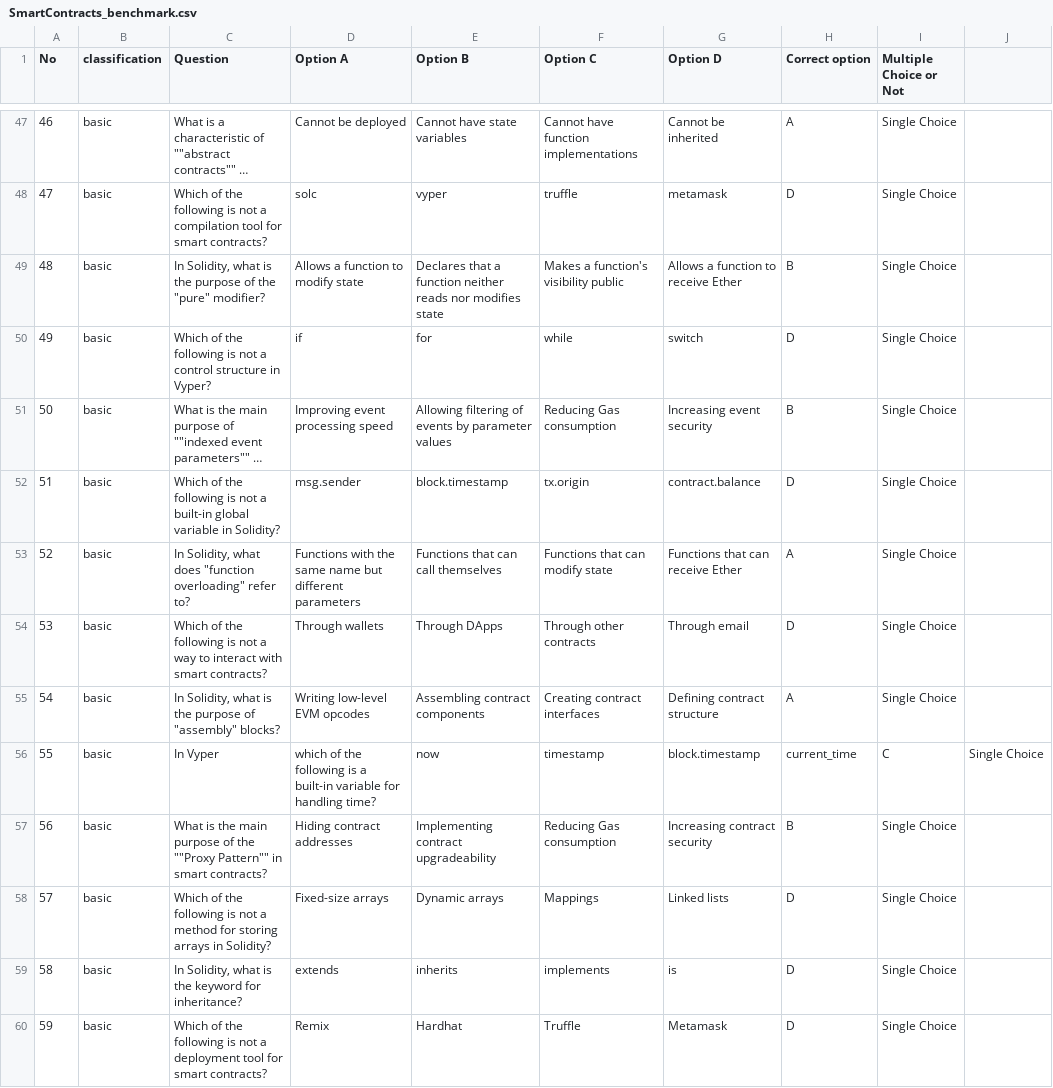
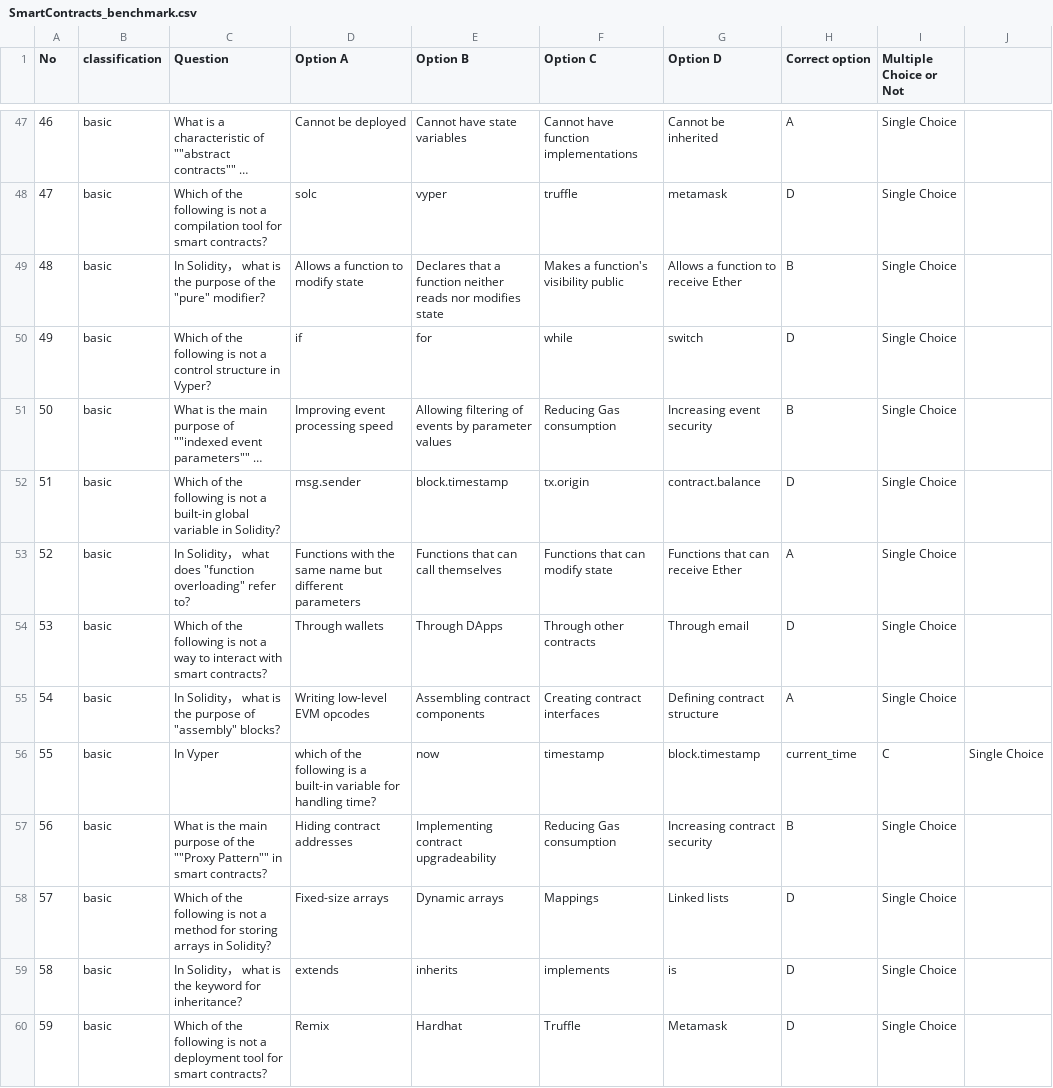
Before and after one commit to DMindAI/DMind-Benchmark, a CSV file: test_data/objective/SmartContracts_benchmark.csv, drawn as a sheet; only a part is shown, gaps mark what is left out; long unchanged cells end in …; the diff covers the shown part only.

```diff
--- a/test_data/objective/SmartContracts_benchmark.csv
+++ b/test_data/objective/SmartContracts_benchmark.csv
@@ -48,3 +48,3 @@ No,classification,Question,Option A,Option B,Option C,Option D,Correct option,Mu
 47,basic,Which of the following is not a compilation tool for smart contracts?,solc,vyper,truffle,metamask,D,Single Choice
-48,basic,"In Solidity, what is the purpose of the ""pure"" modifier?",Allows a function to modify state,Declares that a function neither reads nor modifies state,Makes a function's visibility public,Allows a function to receive Ether,B,Single Choice
+48,basic,"In Solidity， what is the purpose of the ""pure"" modifier?",Allows a function to modify state,Declares that a function neither reads nor modifies state,Makes a function's visibility public,Allows a function to receive Ether,B,Single Choice
 49,basic,Which of the following is not a control structure in Vyper?,if,for,while,switch,D,Single Choice
@@ -52,5 +52,5 @@ No,classification,Question,Option A,Option B,Option C,Option D,Correct option,Mu
 51,basic,Which of the following is not a built-in global variable in Solidity?,msg.sender,block.timestamp,tx.origin,contract.balance,D,Single Choice
-52,basic,"In Solidity, what does ""function overloading"" refer to?",Functions with the same name but different parameters,Functions that can call themselves,Functions that can modify state,Functions that can receive Ether,A,Single Choice
+52,basic,"In Solidity， what does ""function overloading"" refer to?",Functions with the same name but different parameters,Functions that can call themselves,Functions that can modify state,Functions that can receive Ether,A,Single Choice
 53,basic,Which of the following is not a way to interact with smart contracts?,Through wallets,Through DApps,Through other contracts,Through email,D,Single Choice
-54,basic,"In Solidity, what is the purpose of ""assembly"" blocks?",Writing low-level EVM opcodes,Assembling contract components,Creating contract interfaces,Defining contract structure,A,Single Choice
+54,basic,"In Solidity， what is the purpose of ""assembly"" blocks?",Writing low-level EVM opcodes,Assembling contract components,Creating contract interfaces,Defining contract structure,A,Single Choice
 55,basic,In Vyper, which of the following is a built-in variable for handling time?,now,timestamp,block.timestamp,current_time,C,Single Choice
@@ -58,3 +58,3 @@ No,classification,Question,Option A,Option B,Option C,Option D,Correct option,Mu
 57,basic,Which of the following is not a method for storing arrays in Solidity?,Fixed-size arrays,Dynamic arrays,Mappings,Linked lists,D,Single Choice
-58,basic,"In Solidity, what is the keyword for inheritance?",extends,inherits,implements,is,D,Single Choice
+58,basic,In Solidity， what is the keyword for inheritance?,extends,inherits,implements,is,D,Single Choice
 59,basic,Which of the following is not a deployment tool for smart contracts?,Remix,Hardhat,Truffle,Metamask,D,Single Choice
```
Also changed, not shown: 13 edited cells elsewhere in this file, test_data/objective/Blockchain_Fundamentals_benchmark.csv, test_data/objective/DAO2.csv, 7 other files.
